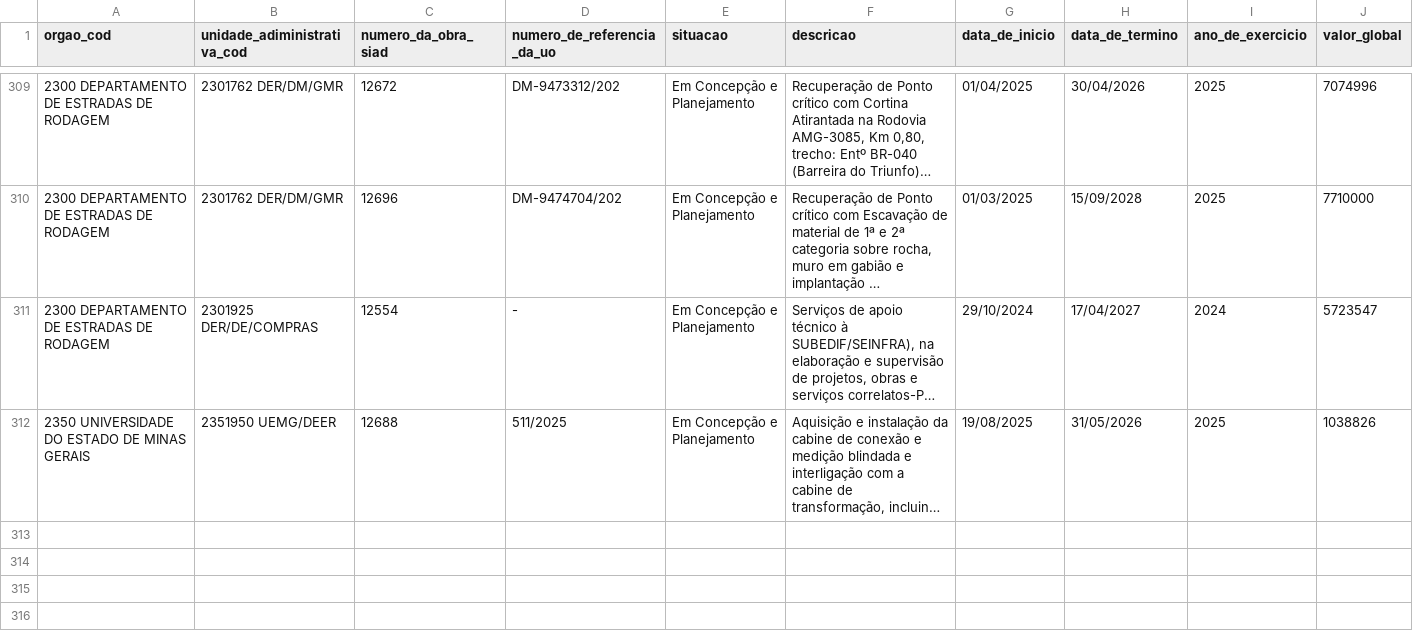
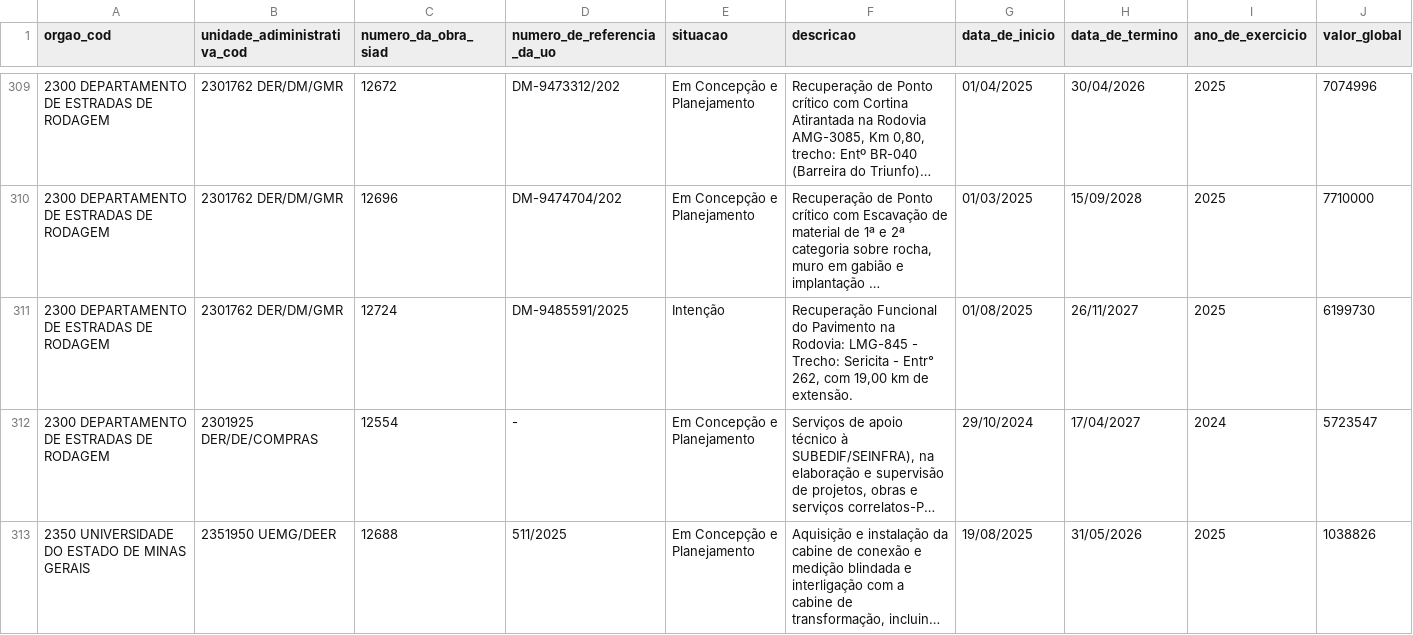
Before and after one commit to splor-mg/dados-sisor-2026, a CSV file: data/base_obras_siad.csv, drawn as a sheet; only a part is shown, gaps mark what is left out; long unchanged cells end in …; the diff names each change by its address in the sheet, - before the commit and + after, or states it on an @@ line.

```diff
--- a/data/base_obras_siad.csv
+++ b/data/base_obras_siad.csv
+row 311: 2300 DEPARTAMENTO DE ESTRADAS DE RODAGEM | 2301762 DER/DM/GMR | 12724 | DM-9485591/2025 | Intenção | Recuperação Funcional do Pavimento na Rodovia: LMG-845 - Trecho: Sericita - Entr° 262, com 19,00 km de extensão. | 01/08/2025 | 26/11/2027 | 2025 | 6199730
```
Also changed, not shown: data/base_categoria_pessoal.csv, 5 other files.
